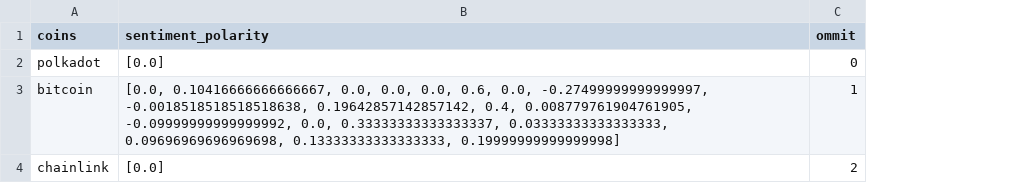
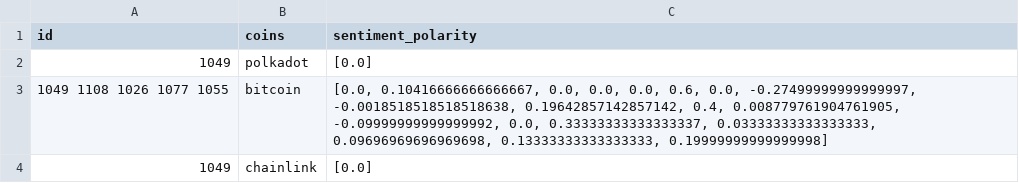
Before and after one commit to JacekzMilo/Crypto_nlp, a CSV file: Scraper/Scraper/spiders/sentence_polarity_hisogram_plot.csv, drawn as a sheet; removed rows and columns are numbered as before the commit, all else as after; the diff names each change by its address in the sheet, - before the commit and + after, or states it on an @@ line.

Commit message:
id added to all other tables

```diff
--- a/Scraper/Scraper/spiders/sentence_polarity_hisogram_plot.csv
+++ b/Scraper/Scraper/spiders/sentence_polarity_hisogram_plot.csv
+column A (id), rows 2-4: 1049 | 1049 1108 1026 1077 1055 | 1049
-column C (ommit), rows 2-4: 0 | 1 | 2
```
Also changed, not shown: 7 other files.
